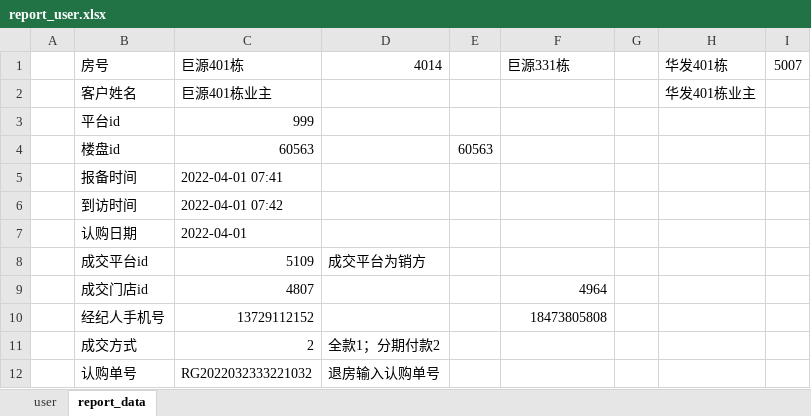
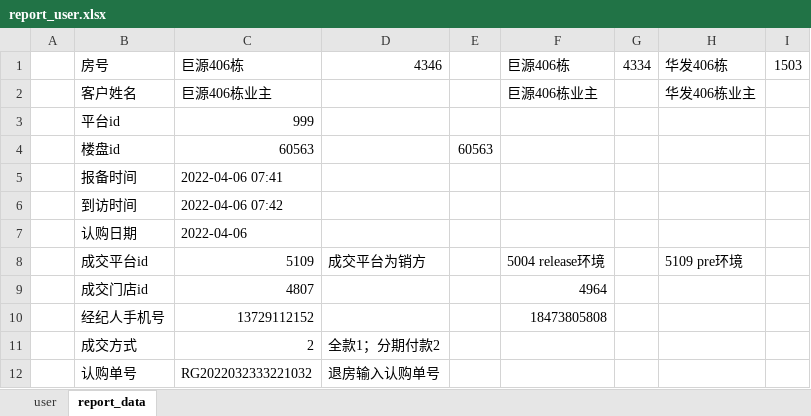
Before and after one commit to xiaoweijun/wy_purchase_order, an Excel workbook: test_data/report_user.xlsx, sheet report_data, drawn as a sheet; values as stored, in another font and other column widths than the file's, no borders; the diff names each change by its address in the sheet, - before the commit and + after, or states it on an @@ line.

```diff
--- a/test_data/report_user.xlsx (sheet report_data)
+++ b/test_data/report_user.xlsx (sheet report_data)
-C1: 巨源401栋
+C1: 巨源406栋
-D1: 4014
+D1: 4346
-F1: 巨源331栋
+F1: 巨源406栋
-G1: (empty)
+G1: 4334
-H1: 华发401栋
+H1: 华发406栋
-I1: 5007
+I1: 1503
-C2: 巨源401栋业主
+C2: 巨源406栋业主
-F2: (empty)
+F2: 巨源406栋业主
-H2: 华发401栋业主
+H2: 华发406栋业主
-C5: 2022-04-01 07:41
+C5: 2022-04-06 07:41
-C6: 2022-04-01 07:42
+C6: 2022-04-06 07:42
-C7: 2022-04-01
+C7: 2022-04-06
-F8: (empty)
+F8: 5004 release环境
-H8: (empty)
+H8: 5109 pre环境
```
Also changed, not shown: test_data/purchase.xlsx, 8 other files.
